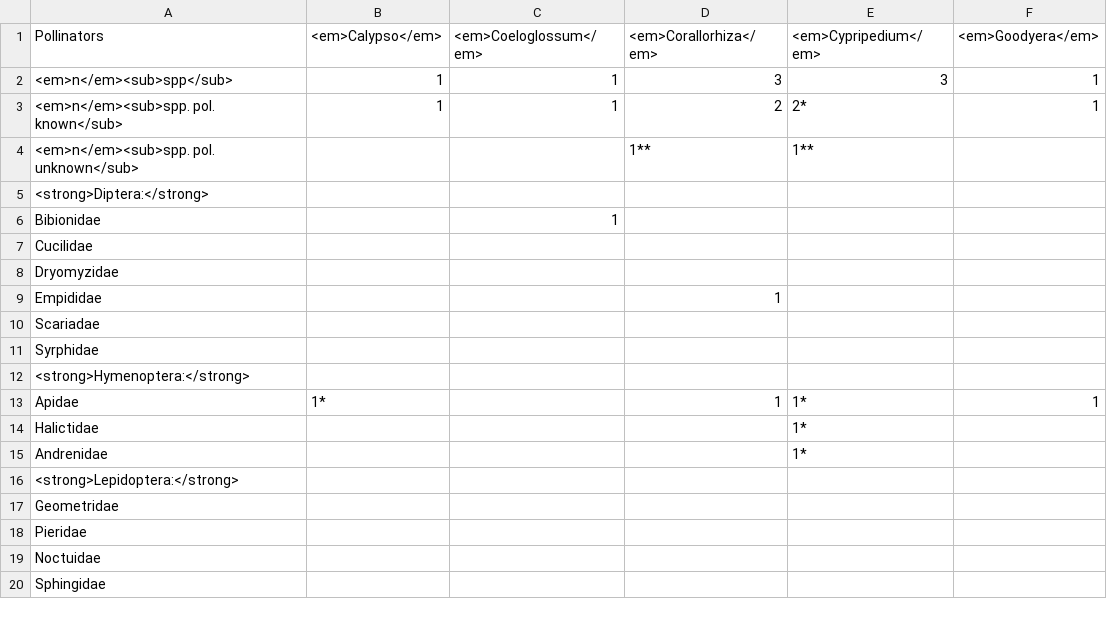
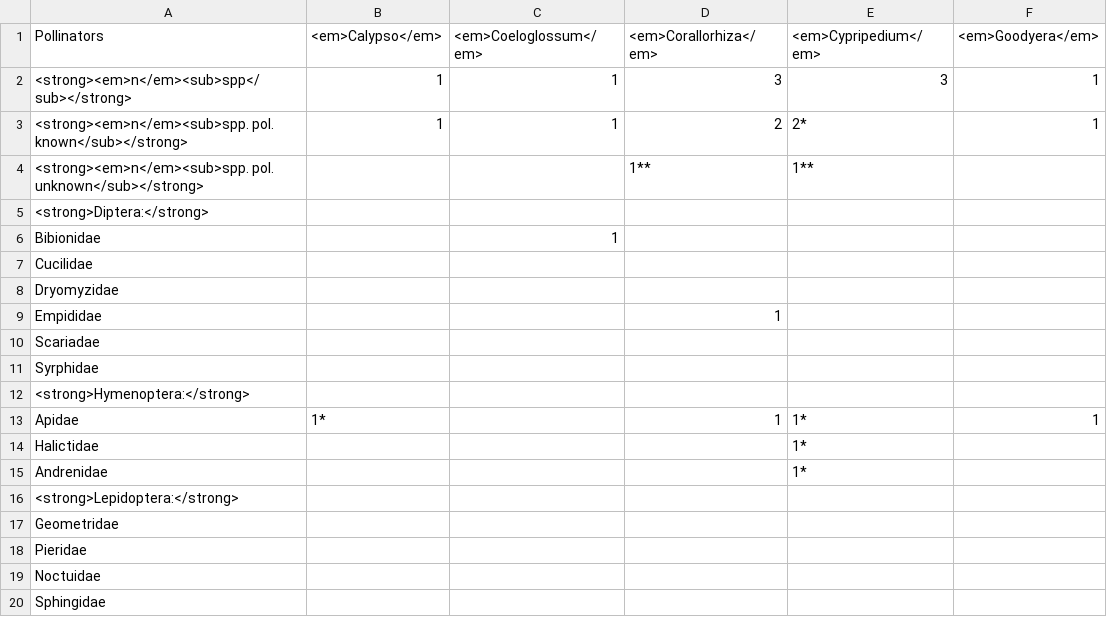
Before and after one commit to Alaska-Entomological-Society/AKES_Newsletter, a CSV file: 2023/01/orchid_genera_v_pollinators_table.csv, drawn as a sheet; only a part is shown; the diff names each change by its address in the sheet, - before the commit and + after, or states it on an @@ line.

Commit message:
Improve table and caption of orchid article

```diff
--- a/2023/01/orchid_genera_v_pollinators_table.csv
+++ b/2023/01/orchid_genera_v_pollinators_table.csv
-A2 (Pollinators): <em>n</em><sub>spp</sub>
+A2 (Pollinators): <strong><em>n</em><sub>spp</sub></strong>
-A3 (Pollinators): <em>n</em><sub>spp. pol. known</sub>
+A3 (Pollinators): <strong><em>n</em><sub>spp. pol. known</sub></strong>
-A4 (Pollinators): <em>n</em><sub>spp. pol. unknown</sub>
+A4 (Pollinators): <strong><em>n</em><sub>spp. pol. unknown</sub></strong>
```
Also changed, not shown: 1 other file.
